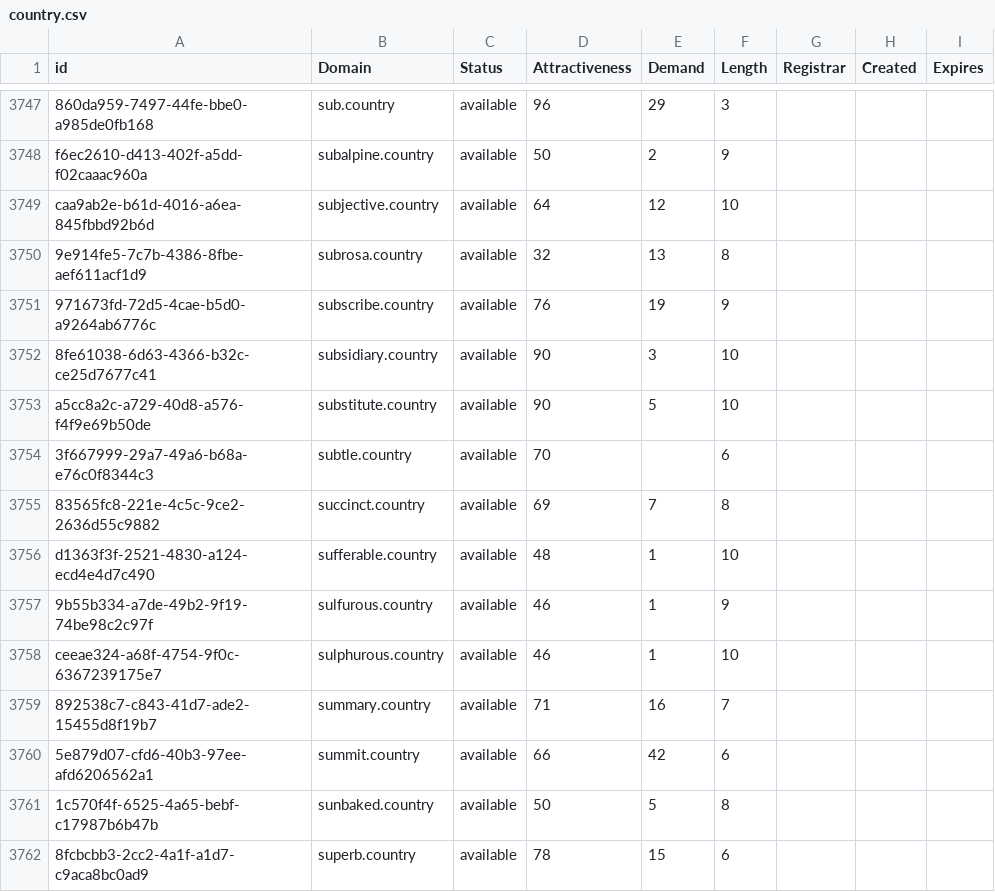
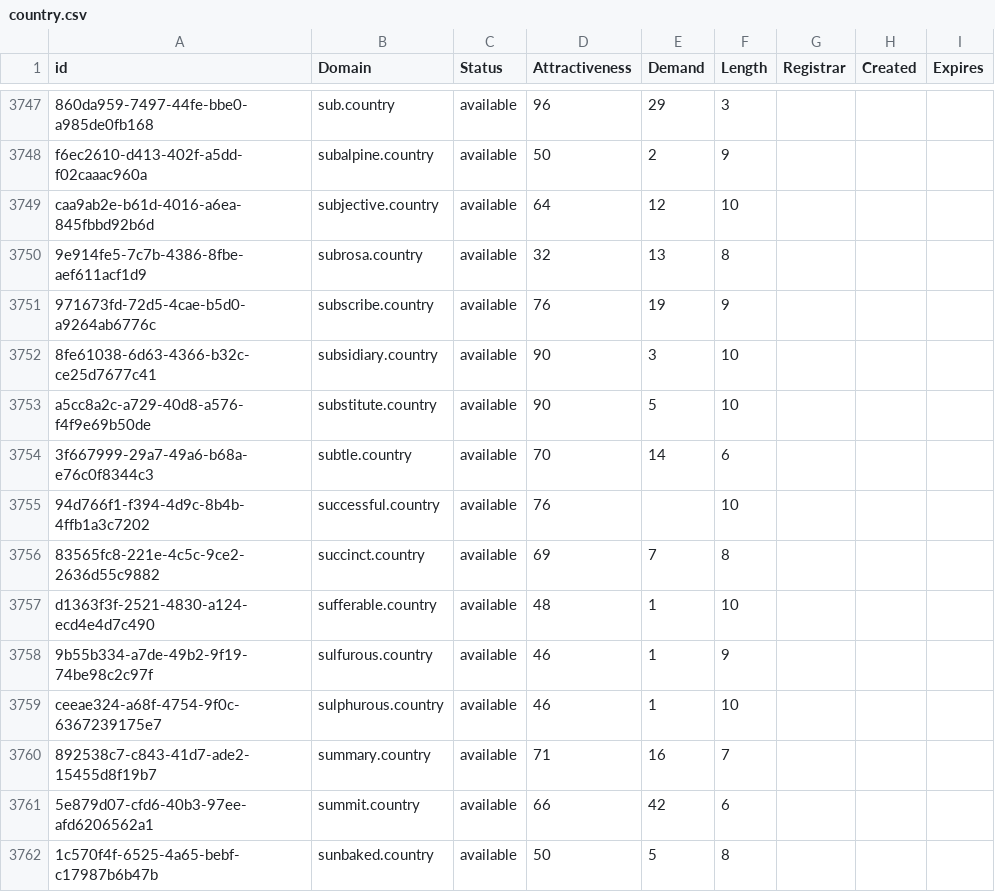
Before and after one commit to UniqueDomains/country-oneword-domains, a CSV file: country.csv, drawn as a sheet; only a part is shown, gaps mark what is left out; the shorter side is filled out with more unchanged rows.

Commit message:
Domains update

```diff
--- a/country.csv
+++ b/country.csv
@@ -3753,3 +3753,4 @@ caa9ab2e-b61d-4016-a6ea-845fbbd92b6d,subjective.country,available,64,12,10,,,
 a5cc8a2c-a729-40d8-a576-f4f9e69b50de,substitute.country,available,90,5,10,,,
-3f667999-29a7-49a6-b68a-e76c0f8344c3,subtle.country,available,70,,6,,,
+3f667999-29a7-49a6-b68a-e76c0f8344c3,subtle.country,available,70,14,6,,,
+94d766f1-f394-4d9c-8b4b-4ffb1a3c7202,successful.country,available,76,,10,,,
 83565fc8-221e-4c5c-9ce2-2636d55c9882,succinct.country,available,69,7,8,,,
```
Also changed, not shown: 2 other files.
